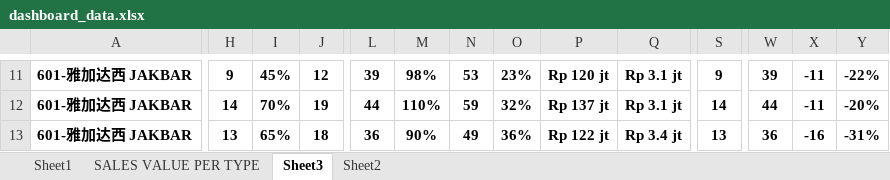
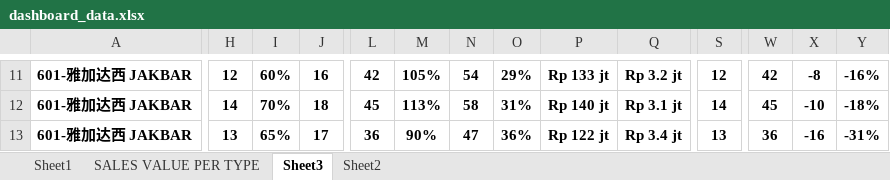
Before and after one commit to vivo-Store-bkj/Store-Performance-Dashboard, an Excel workbook: source/dashboard_data.xlsx, sheet Sheet3, drawn as a sheet; only a part is shown, gaps mark what is left out; values as stored, in another font and other column widths than the file's, no borders; conditional formats not drawn; the diff covers the shown part only; the diff names each change by its address in the sheet, - before the commit and + after, or states it on an @@ line.

```diff
--- a/source/dashboard_data.xlsx (sheet Sheet3)
+++ b/source/dashboard_data.xlsx (sheet Sheet3)
-H11: 9
+H11: 12
-I11: 45%
+I11: 60%
-J11: 12
+J11: 16
-L11: 39
+L11: 42
-M11: 98%
+M11: 105%
-N11: 53
+N11: 54
-O11: 23%
+O11: 29%
-P11: Rp 120 jt
+P11: Rp 133 jt
-Q11: Rp 3.1 jt
+Q11: Rp 3.2 jt
-S11: 9
+S11: 12
-W11: 39
+W11: 42
-X11: -11
+X11: -8
-Y11: -22%
+Y11: -16%
-J12: 19
+J12: 18
-L12: 44
+L12: 45
-M12: 110%
+M12: 113%
-N12: 59
+N12: 58
-O12: 32%
+O12: 31%
-P12: Rp 137 jt
+P12: Rp 140 jt
-W12: 44
+W12: 45
-X12: -11
+X12: -10
-Y12: -20%
+Y12: -18%
-J13: 18
+J13: 17
-N13: 49
+N13: 47
```
Also changed, not shown: 2 added rows, 2 removed rows, 602 edited cells and cell formats elsewhere in this sheet, sheet Sheet1, sheet SALES VALUE PER TYPE, sheet Sheet2, formulas that keep their value.
